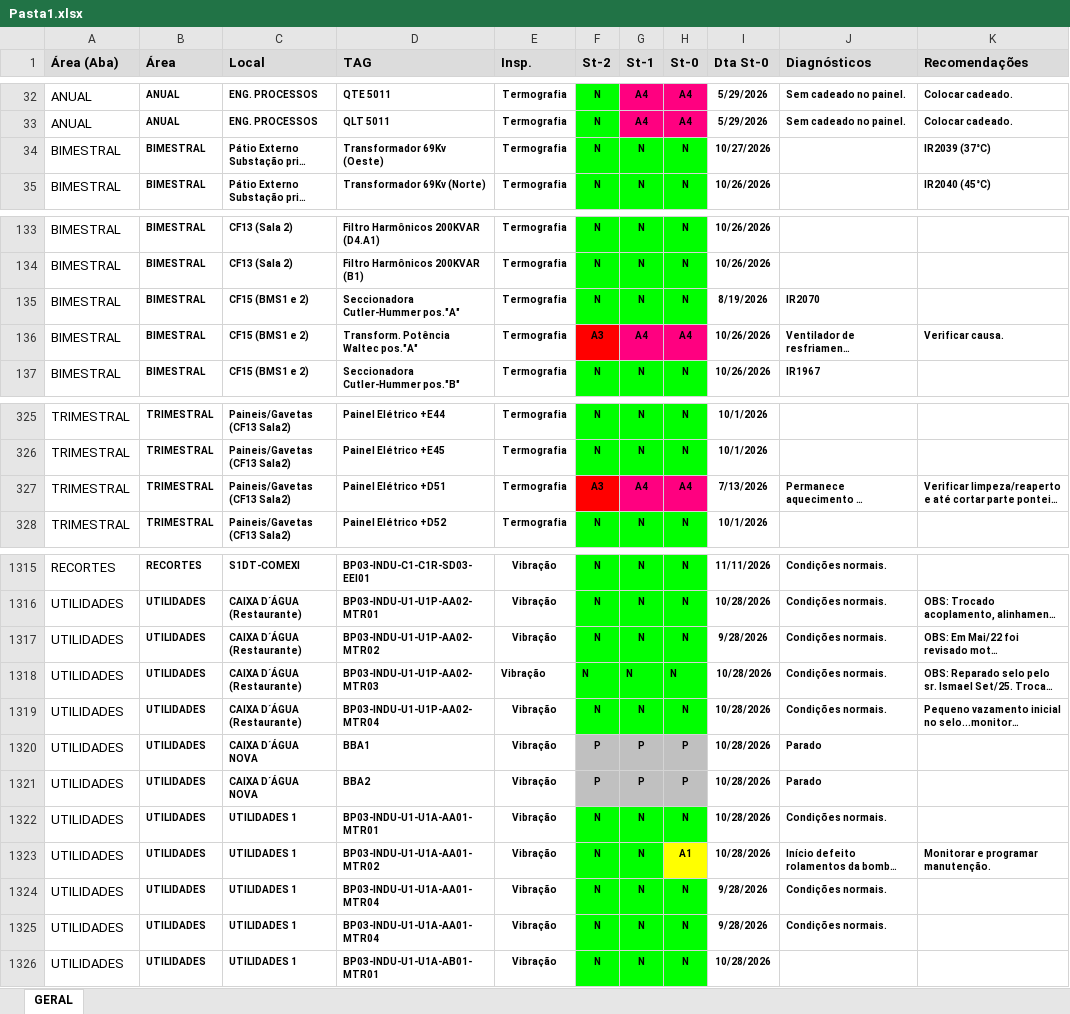
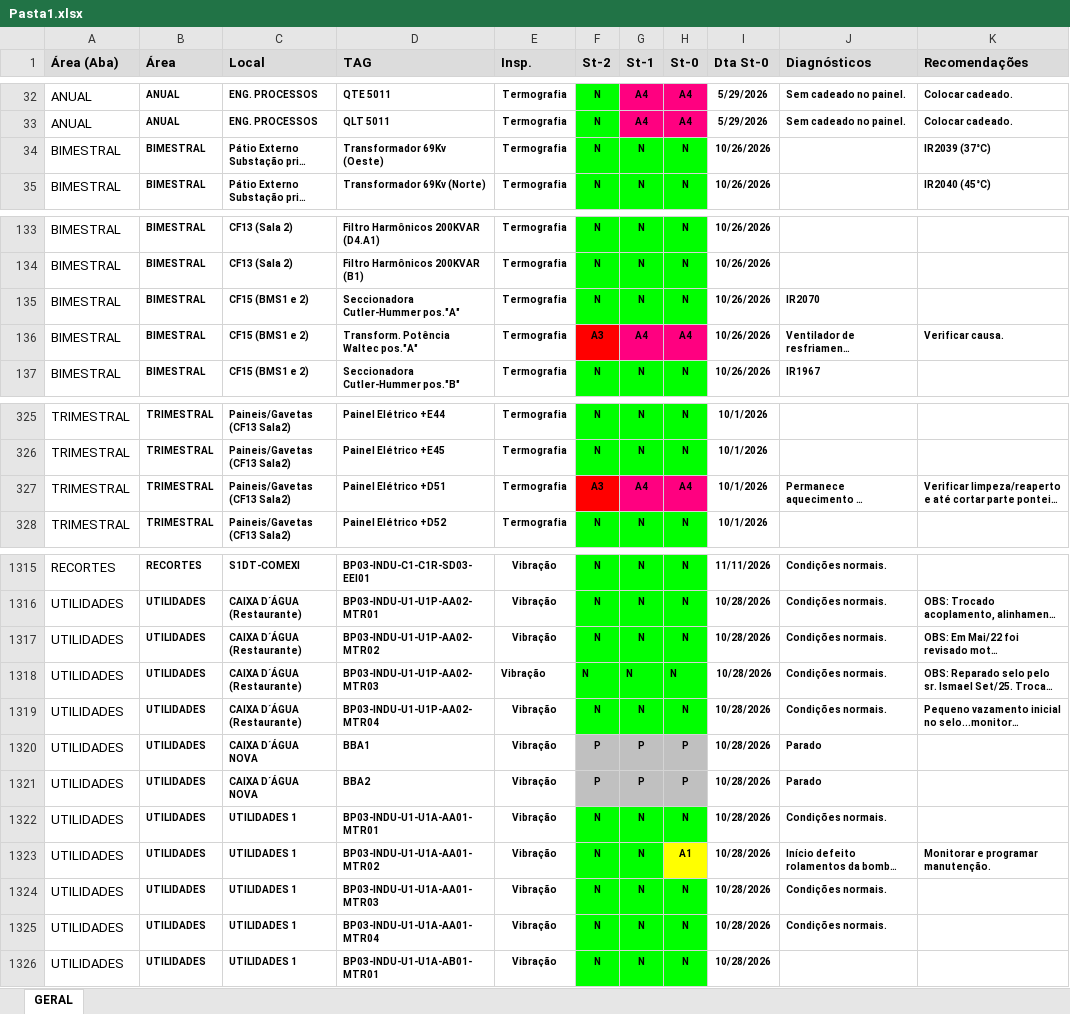
Before and after one commit to agnaldoantunessilva-svg/srpreditiva, an Excel workbook: Pasta1.xlsx, sheet GERAL, drawn as a sheet; only a part is shown, gaps mark what is left out; long unchanged cells end in …; values as stored, in another font and other column widths than the file's, no borders; the diff covers the shown part only; the diff names each change by its address in the sheet, - before the commit and + after, or states it on an @@ line.

Commit message:
Add files via upload

```diff
--- a/Pasta1.xlsx (sheet GERAL)
+++ b/Pasta1.xlsx (sheet GERAL)
-I34 (Dta St-0): 10/27/2026
+I34 (Dta St-0): 10/26/2026
-I135 (Dta St-0): 8/19/2026
+I135 (Dta St-0): 10/26/2026
-I327 (Dta St-0): 7/13/2026
+I327 (Dta St-0): 10/1/2026
-I1317 (Dta St-0): 9/28/2026
+I1317 (Dta St-0): 10/28/2026
-D1324 (TAG): BP03-INDU-U1-U1A-AA01-MTR04
+D1324 (TAG): BP03-INDU-U1-U1A-AA01-MTR03
-I1324:I1325 (Dta St-0): 9/28/2026
+I1324:I1325 (Dta St-0): 10/28/2026
```
Also changed, not shown: cell formats elsewhere in this sheet.
